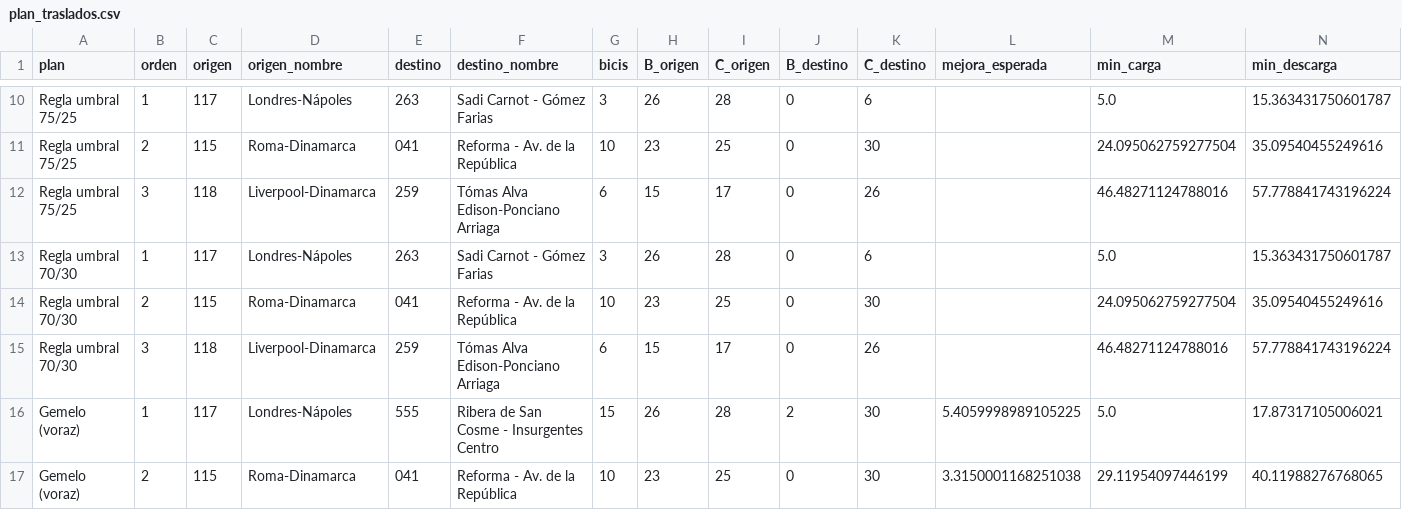
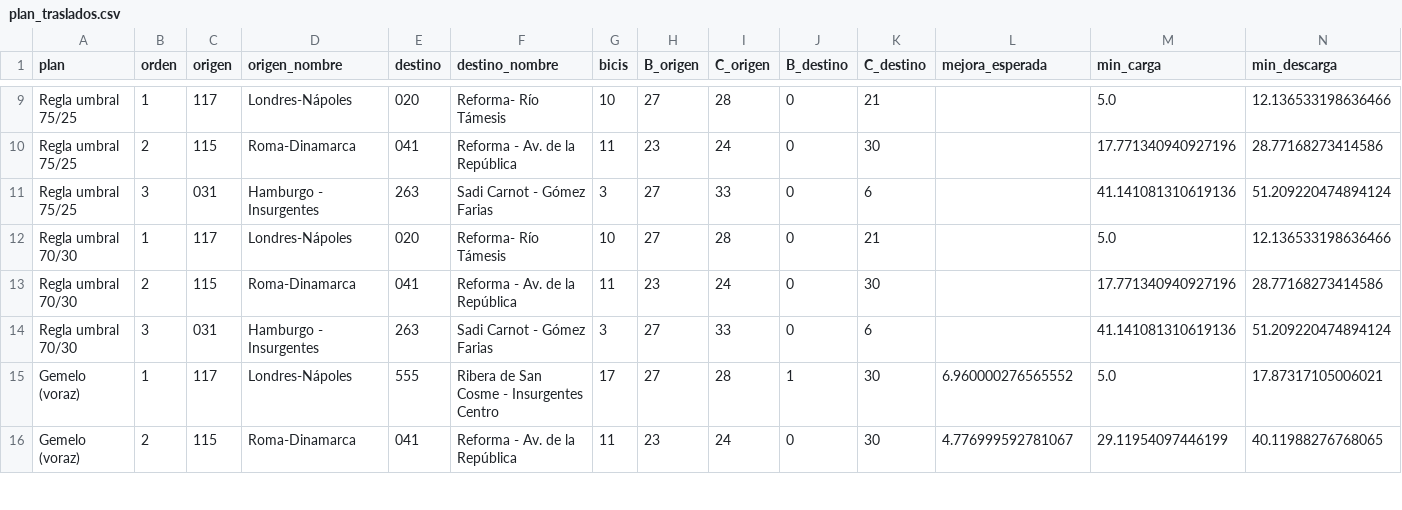
Before and after one commit to ignaburger68-hub/ecobici-gemelo, a CSV file: gemelo_vivo/ultimo/plan_traslados.csv, drawn as a sheet; only a part is shown, gaps mark what is left out; removed rows and columns are numbered as before the commit, all else as after; the diff covers the shown part only; the diff names each change by its address in the sheet, - before the commit and + after, or states it on an @@ line.

```diff
--- a/gemelo_vivo/ultimo/plan_traslados.csv
+++ b/gemelo_vivo/ultimo/plan_traslados.csv
-E9 (destino): 263
+E9 (destino): 020
-F9 (destino_nombre): Sadi Carnot - Gómez Farias
+F9 (destino_nombre): Reforma- Río Támesis
-G9 (bicis): 3
+G9 (bicis): 10
-H9 (B_origen): 26
+H9 (B_origen): 27
-K9 (C_destino): 6
+K9 (C_destino): 21
-N9 (min_descarga): 15.363431750601787
+N9 (min_descarga): 12.136533198636466
-G10 (bicis): 10
+G10 (bicis): 11
-I10 (C_origen): 25
+I10 (C_origen): 24
-M10 (min_carga): 24.095062759277504
+M10 (min_carga): 17.771340940927196
-N10 (min_descarga): 35.09540455249616
+N10 (min_descarga): 28.77168273414586
-row 12: Regla umbral 75/25 | 3 | 118 | Liverpool-Dinamarca | 259 | Tómas Alva Edison-Ponciano Arriaga | 6 | 15 | 17 | 0 | 26 |  | 46.48271124788016 | 57.778841743196224
+row 11: Regla umbral 75/25 | 3 | 031 | Hamburgo - Insurgentes | 263 | Sadi Carnot - Gómez Farias | 3 | 27 | 33 | 0 | 6 |  | 41.141081310619136 | 51.209220474894124
-E12 (destino): 263
+E12 (destino): 020
-F12 (destino_nombre): Sadi Carnot - Gómez Farias
+F12 (destino_nombre): Reforma- Río Támesis
-G12 (bicis): 3
+G12 (bicis): 10
-H12 (B_origen): 26
+H12 (B_origen): 27
-K12 (C_destino): 6
+K12 (C_destino): 21
-N12 (min_descarga): 15.363431750601787
+N12 (min_descarga): 12.136533198636466
-G13 (bicis): 10
+G13 (bicis): 11
-I13 (C_origen): 25
+I13 (C_origen): 24
-M13 (min_carga): 24.095062759277504
+M13 (min_carga): 17.771340940927196
-N13 (min_descarga): 35.09540455249616
+N13 (min_descarga): 28.77168273414586
-row 15: Regla umbral 70/30 | 3 | 118 | Liverpool-Dinamarca | 259 | Tómas Alva Edison-Ponciano Arriaga | 6 | 15 | 17 | 0 | 26 |  | 46.48271124788016 | 57.778841743196224
+row 14: Regla umbral 70/30 | 3 | 031 | Hamburgo - Insurgentes | 263 | Sadi Carnot - Gómez Farias | 3 | 27 | 33 | 0 | 6 |  | 41.141081310619136 | 51.209220474894124
-G15 (bicis): 15
+G15 (bicis): 17
-H15 (B_origen): 26
+H15 (B_origen): 27
-J15 (B_destino): 2
+J15 (B_destino): 1
-L15 (mejora_esperada): 5.4059998989105225
+L15 (mejora_esperada): 6.960000276565552
-G16 (bicis): 10
+G16 (bicis): 11
-I16 (C_origen): 25
+I16 (C_origen): 24
-L16 (mejora_esperada): 3.3150001168251038
+L16 (mejora_esperada): 4.776999592781067
```
Also changed, not shown: 1 added row, 2 removed rows and 35 edited cells elsewhere in this file, gemelo_vivo/evaluaciones.csv, gemelo_vivo/resumen_vivo.csv, 11 other files.
